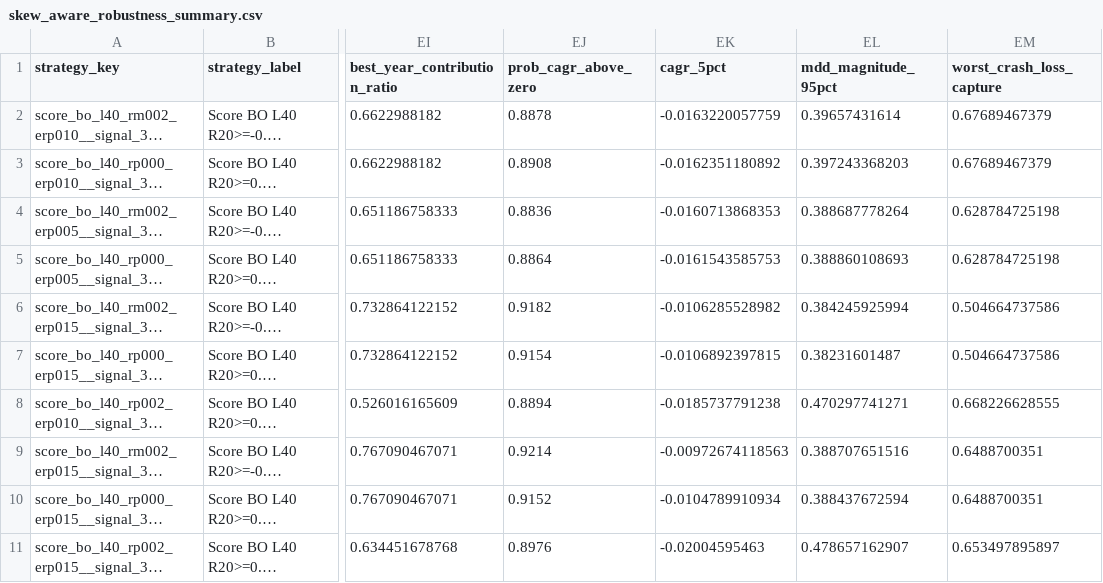
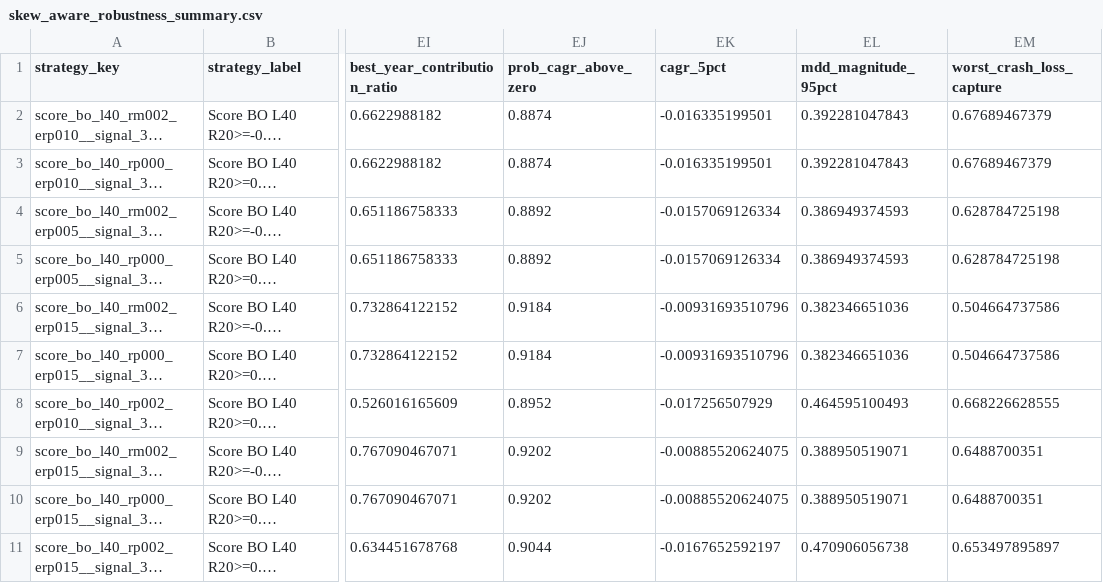
Before and after one commit to goodyyj617/trend-energy-etf-scanner, a CSV file: docs/tasks/skew_aware_robustness_summary.csv, drawn as a sheet; only a part is shown, gaps mark what is left out; long unchanged cells end in …; the diff covers the shown part only; the diff names each change by its address in the sheet, - before the commit and + after, or states it on an @@ line.

```diff
--- a/docs/tasks/skew_aware_robustness_summary.csv
+++ b/docs/tasks/skew_aware_robustness_summary.csv
-EJ2 (prob_cagr_above_zero): 0.8878
+EJ2 (prob_cagr_above_zero): 0.8874
-EK2 (cagr_5pct): -0.0163220057759
+EK2 (cagr_5pct): -0.016335199501
-EL2 (mdd_magnitude_95pct): 0.39657431614
+EL2 (mdd_magnitude_95pct): 0.392281047843
-EJ3 (prob_cagr_above_zero): 0.8908
+EJ3 (prob_cagr_above_zero): 0.8874
-EK3 (cagr_5pct): -0.0162351180892
+EK3 (cagr_5pct): -0.016335199501
-EL3 (mdd_magnitude_95pct): 0.397243368203
+EL3 (mdd_magnitude_95pct): 0.392281047843
-EJ4 (prob_cagr_above_zero): 0.8836
+EJ4 (prob_cagr_above_zero): 0.8892
-EK4 (cagr_5pct): -0.0160713868353
+EK4 (cagr_5pct): -0.0157069126334
-EL4 (mdd_magnitude_95pct): 0.388687778264
+EL4 (mdd_magnitude_95pct): 0.386949374593
-EJ5 (prob_cagr_above_zero): 0.8864
+EJ5 (prob_cagr_above_zero): 0.8892
-EK5 (cagr_5pct): -0.0161543585753
+EK5 (cagr_5pct): -0.0157069126334
-EL5 (mdd_magnitude_95pct): 0.388860108693
+EL5 (mdd_magnitude_95pct): 0.386949374593
-EJ6 (prob_cagr_above_zero): 0.9182
+EJ6 (prob_cagr_above_zero): 0.9184
-EK6 (cagr_5pct): -0.0106285528982
+EK6 (cagr_5pct): -0.00931693510796
-EL6 (mdd_magnitude_95pct): 0.384245925994
+EL6 (mdd_magnitude_95pct): 0.382346651036
-EJ7 (prob_cagr_above_zero): 0.9154
+EJ7 (prob_cagr_above_zero): 0.9184
-EK7 (cagr_5pct): -0.0106892397815
+EK7 (cagr_5pct): -0.00931693510796
-EL7 (mdd_magnitude_95pct): 0.38231601487
+EL7 (mdd_magnitude_95pct): 0.382346651036
-EJ8 (prob_cagr_above_zero): 0.8894
+EJ8 (prob_cagr_above_zero): 0.8952
-EK8 (cagr_5pct): -0.0185737791238
+EK8 (cagr_5pct): -0.017256507929
-EL8 (mdd_magnitude_95pct): 0.470297741271
+EL8 (mdd_magnitude_95pct): 0.464595100493
-EJ9 (prob_cagr_above_zero): 0.9214
+EJ9 (prob_cagr_above_zero): 0.9202
-EK9 (cagr_5pct): -0.00972674118563
+EK9 (cagr_5pct): -0.00885520624075
-EL9 (mdd_magnitude_95pct): 0.388707651516
+EL9 (mdd_magnitude_95pct): 0.388950519071
-EJ10 (prob_cagr_above_zero): 0.9152
+EJ10 (prob_cagr_above_zero): 0.9202
-EK10 (cagr_5pct): -0.0104789910934
+EK10 (cagr_5pct): -0.00885520624075
-EL10 (mdd_magnitude_95pct): 0.388437672594
+EL10 (mdd_magnitude_95pct): 0.388950519071
-EJ11 (prob_cagr_above_zero): 0.8976
+EJ11 (prob_cagr_above_zero): 0.9044
-EK11 (cagr_5pct): -0.02004595463
+EK11 (cagr_5pct): -0.0167652592197
-EL11 (mdd_magnitude_95pct): 0.478657162907
+EL11 (mdd_magnitude_95pct): 0.470906056738
```
Also changed, not shown: 96 edited cells elsewhere in this file, 6 other files.
